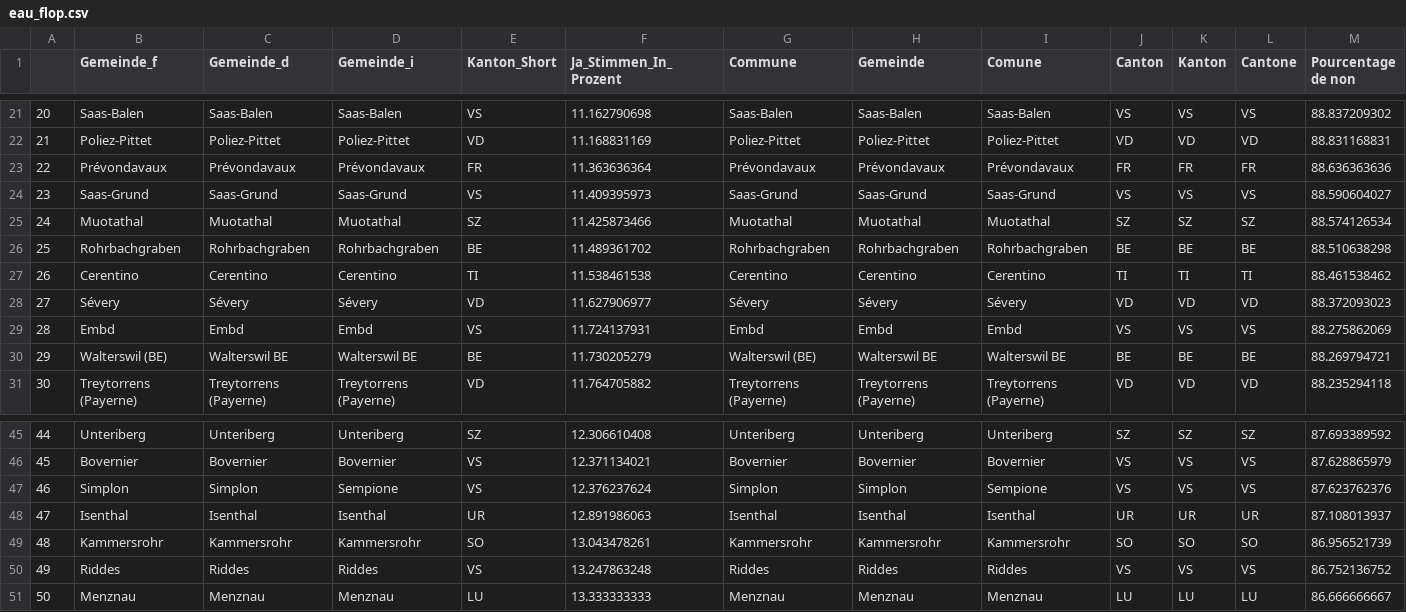
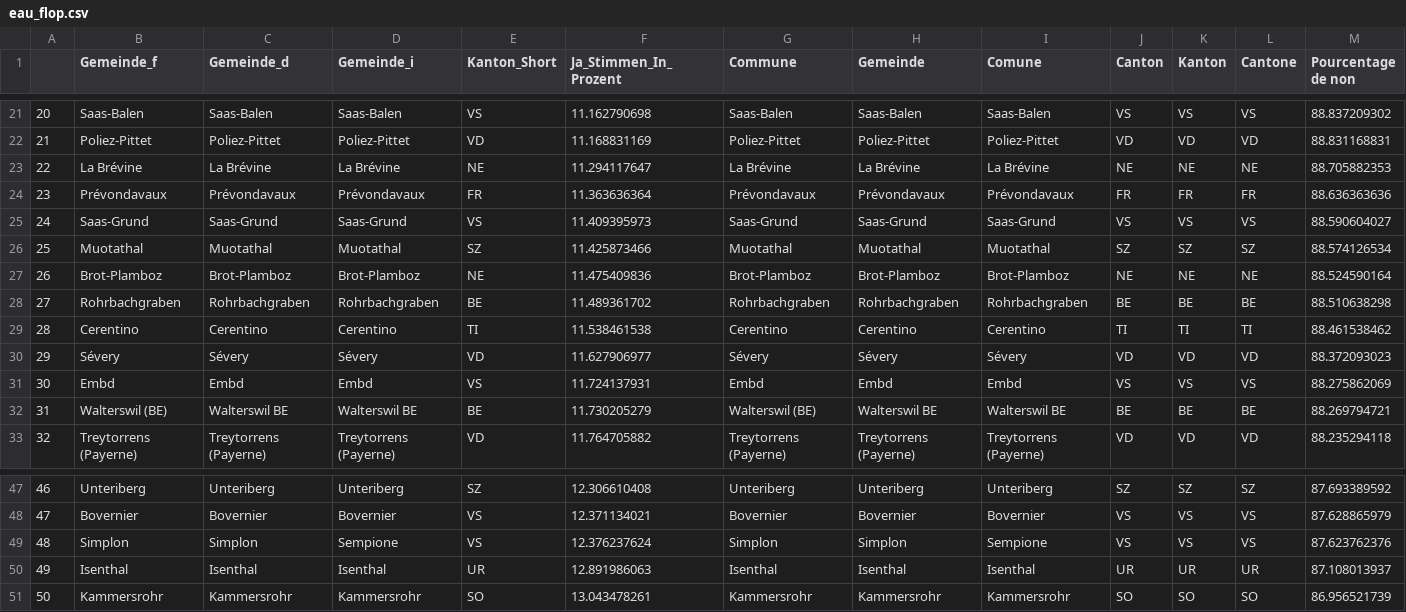
Before and after one commit to awp-finanznachrichten/lena_juni2021, a CSV file: Tableaux/eau_flop.csv, drawn as a sheet; only a part is shown, gaps mark what is left out; removed rows and columns are numbered as before the commit, all else as after; rows hold the shown columns only; the diff names each change by its address in the sheet, - before the commit and + after, or states it on an @@ line.

```diff
--- a/Tableaux/eau_flop.csv
+++ b/Tableaux/eau_flop.csv
+row 23: 22 | La Brévine | La Brévine | La Brévine | NE | 11.294117647 | La Brévine | La Brévine | La Brévine | NE | NE | NE | 88.705882353
@@ column A renumbered between rows 24 and 51 @@
+row 27: 26 | Brot-Plamboz | Brot-Plamboz | Brot-Plamboz | NE | 11.475409836 | Brot-Plamboz | Brot-Plamboz | Brot-Plamboz | NE | NE | NE | 88.524590164
-row 50: 49 | Riddes | Riddes | Riddes | VS | 13.247863248 | Riddes | Riddes | Riddes | VS | VS | VS | 86.752136752
-row 51: 50 | Menznau | Menznau | Menznau | LU | 13.333333333 | Menznau | Menznau | Menznau | LU | LU | LU | 86.666666667
```
Also changed, not shown: Tableaux/co2_flop.csv, Tableaux/co2_top.csv, 5 other files.
